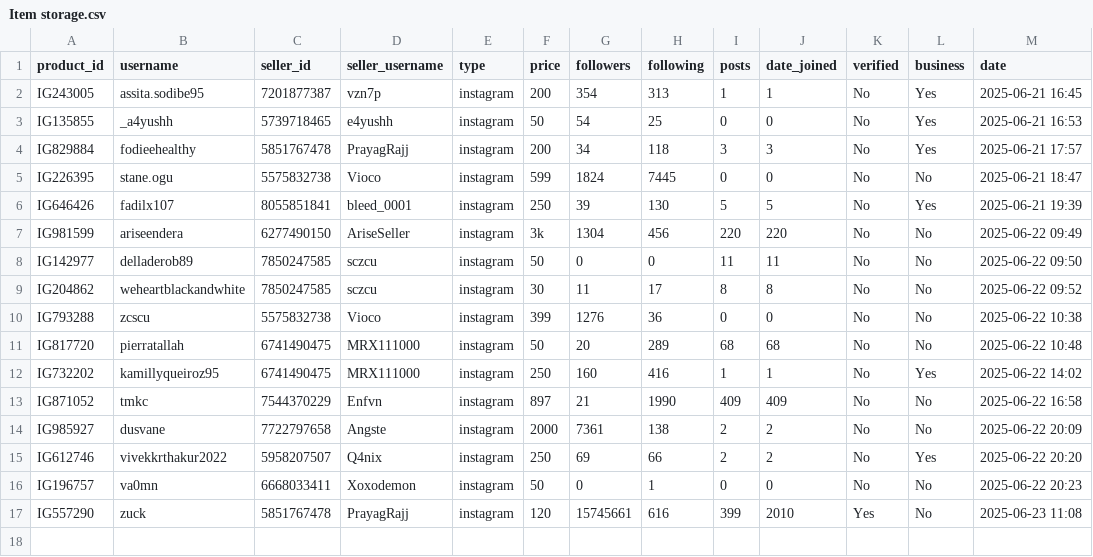
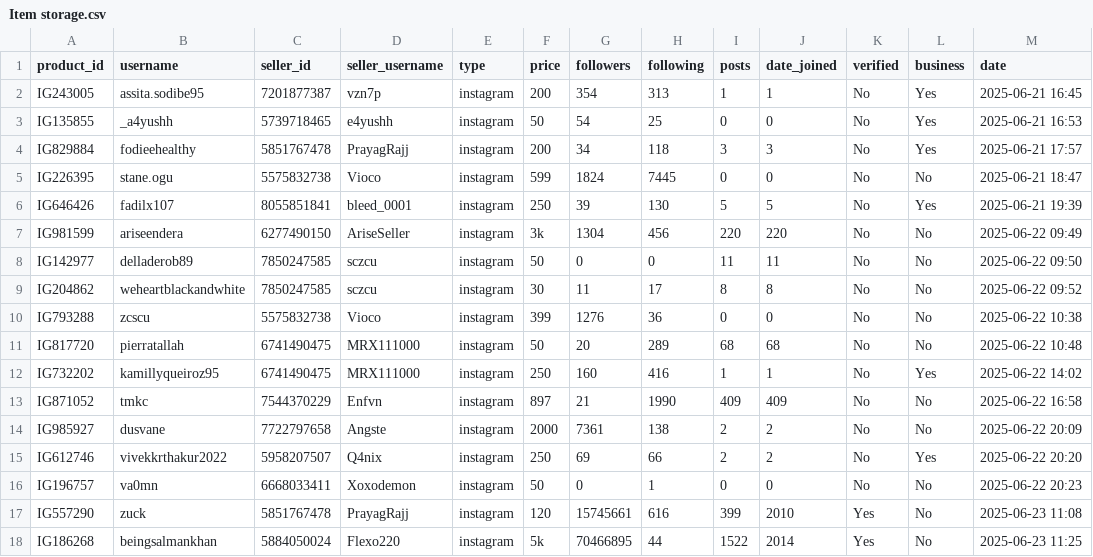
Before and after one commit to MrHacker274/Vortex, a CSV file: Item storage.csv, drawn as a sheet.

Commit message:
Add IG186268

```diff
--- a/Item storage.csv
+++ b/Item storage.csv
@@ -17 +17,2 @@ IG196757,va0mn,6668033411,Xoxodemon,instagram,50,0,1,0,0,No,No,2025-06-22 20:23
 IG557290,zuck,5851767478,PrayagRajj,instagram,120,15745661,616,399,2010,Yes,No,2025-06-23 11:08
+IG186268,beingsalmankhan,5884050024,Flexo220,instagram,5k,70466895,44,1522,2014,Yes,No,2025-06-23 11:25
```
